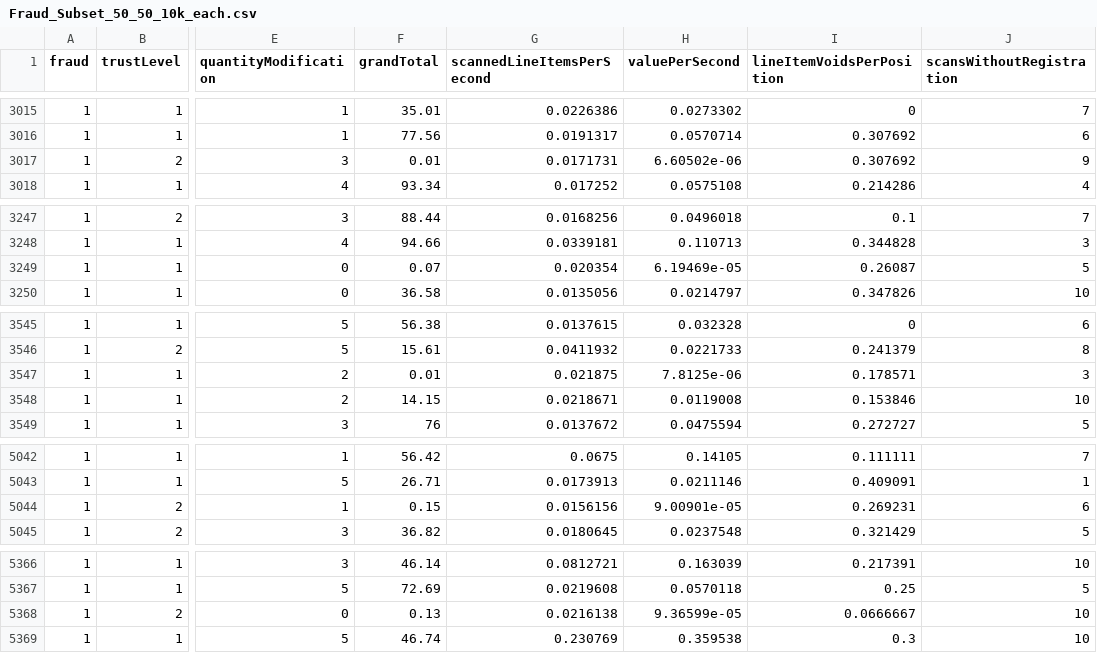
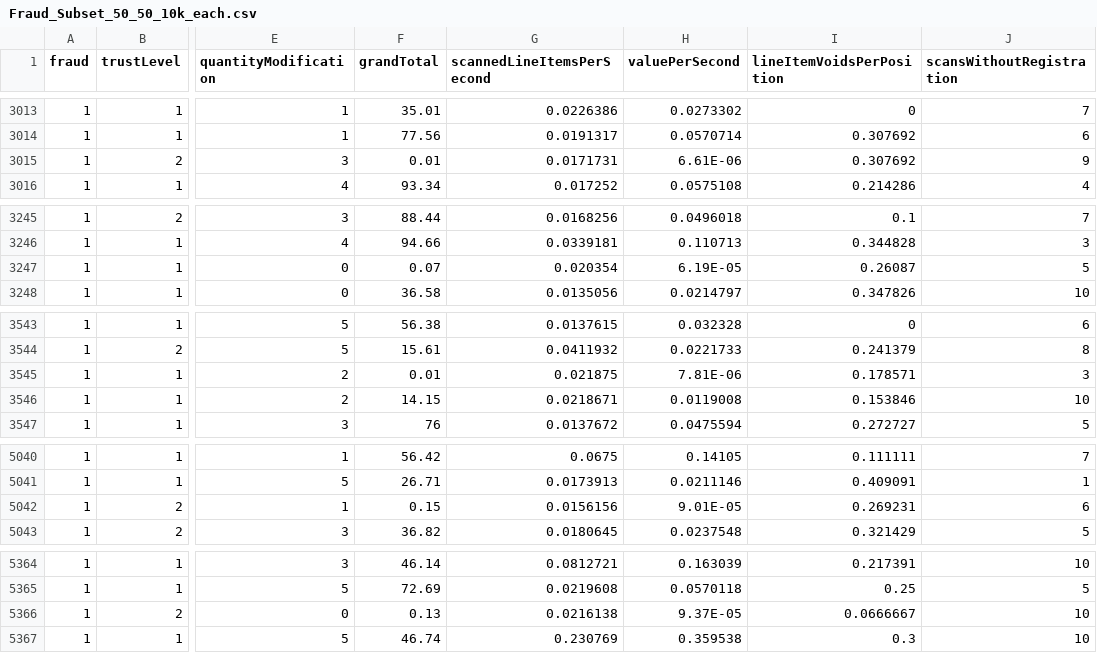
Before and after one commit to ryan1480/Analytics_Project, a CSV file: Data/Fraud_Subset_50_50_10k_each.csv, drawn as a sheet; only a part is shown, gaps mark what is left out; addresses are those after the commit; the diff covers the shown part only; the diff names each change by its address in the sheet, - before the commit and + after, or states it on an @@ line.

```diff
--- a/Data/Fraud_Subset_50_50_10k_each.csv
+++ b/Data/Fraud_Subset_50_50_10k_each.csv
-H3015 (valuePerSecond): 6.60502e-06
+H3015 (valuePerSecond): 6.61E-06
-H3247 (valuePerSecond): 6.19469e-05
+H3247 (valuePerSecond): 6.19E-05
-H3545 (valuePerSecond): 7.8125e-06
+H3545 (valuePerSecond): 7.81E-06
-H5042 (valuePerSecond): 9.00901e-05
+H5042 (valuePerSecond): 9.01E-05
-H5366 (valuePerSecond): 9.36599e-05
+H5366 (valuePerSecond): 9.37E-05
```
Also changed, not shown: 2 removed rows and 15 edited cells elsewhere in this file.
